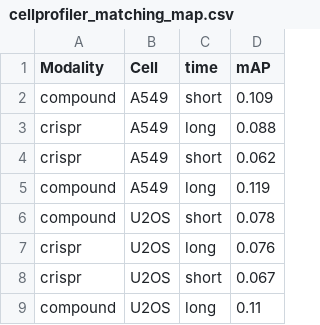
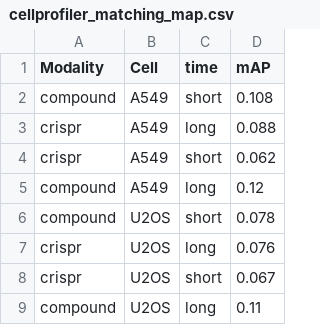
Before and after one commit to jump-cellpainting/2024_Chandrasekaran_NatureMethods, a CSV file: benchmark/output/cellprofiler_matching_map.csv, drawn as a sheet.

```diff
--- a/benchmark/output/cellprofiler_matching_map.csv
+++ b/benchmark/output/cellprofiler_matching_map.csv
@@ -1,6 +1,6 @@
 Modality,Cell,time,mAP
-compound,A549,short,0.109
+compound,A549,short,0.108
 crispr,A549,long,0.088
 crispr,A549,short,0.062
-compound,A549,long,0.119
+compound,A549,long,0.12
 compound,U2OS,short,0.078
```
Also changed, not shown: benchmark/output/cellprofiler_matching_ap.csv, benchmark/output/deepprofiler_matching_ap.csv, 9 other files.
